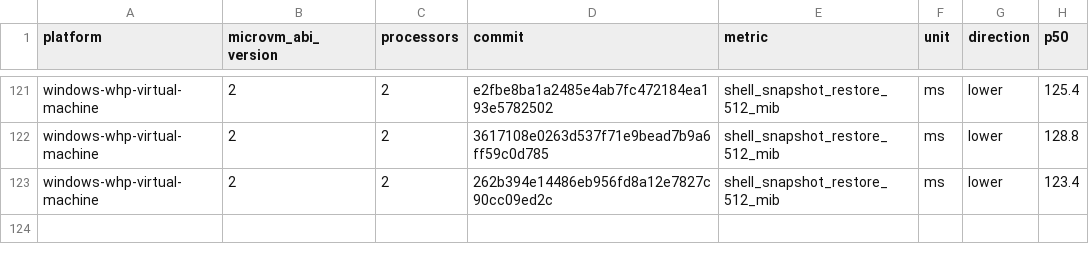
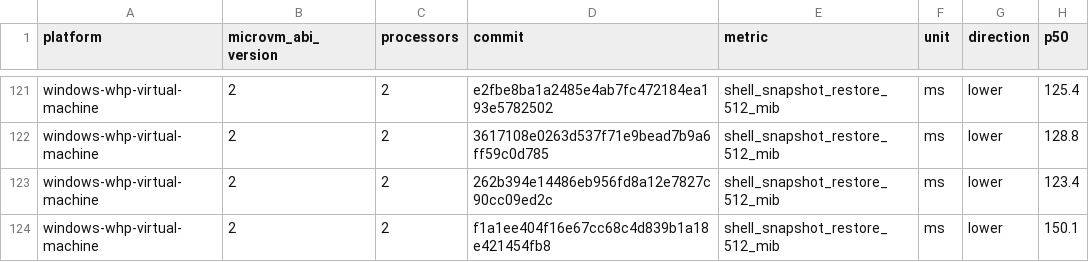
Before and after one commit to STUNSLAP/llllllllIl, a CSV file: data/windows-whp-virtual-machine-microvm-v2-2vcpu.csv, drawn as a sheet; only a part is shown, gaps mark what is left out.

```diff
--- a/data/windows-whp-virtual-machine-microvm-v2-2vcpu.csv
+++ b/data/windows-whp-virtual-machine-microvm-v2-2vcpu.csv
@@ -123 +123,2 @@ windows-whp-virtual-machine,2,2,3617108e0263d537f71e9bead7b9a6ff59c0d785,shell_s
 windows-whp-virtual-machine,2,2,262b394e14486eb956fd8a12e7827c90cc09ed2c,shell_snapshot_restore_512_mib,ms,lower,123.4
+windows-whp-virtual-machine,2,2,f1a1ee404f16e67cc68c4d839b1a18e421454fb8,shell_snapshot_restore_512_mib,ms,lower,150.1
```
Also changed, not shown: data/linux-kvm-virtual-machine-microvm-v2-1vcpu.csv, data/linux-mshv-virtual-machine-microvm-v2-1vcpu.csv, 9 other files.
